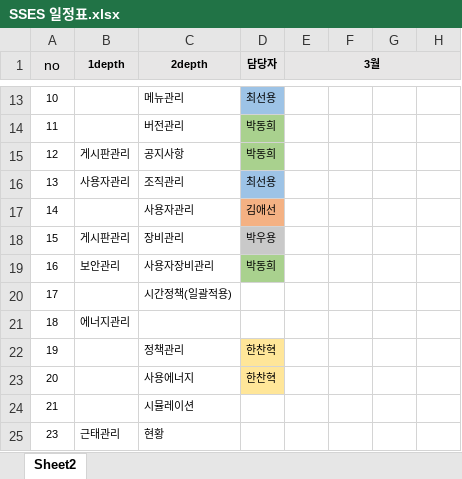
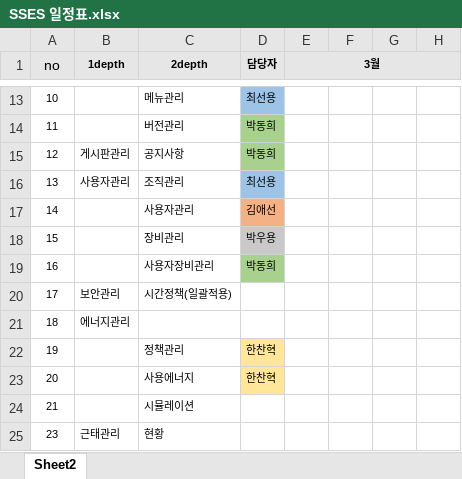
Before and after one commit to acb1342/hans_test, an Excel workbook: hans-sses/doc/SSES 일정표.xlsx, sheet Sheet2, drawn as a sheet; only a part is shown, gaps mark what is left out; values as stored, in another font and other column widths than the file's, no borders; the diff names each change by its address in the sheet, - before the commit and + after, or states it on an @@ line.

```diff
--- a/hans-sses/doc/SSES 일정표.xlsx (sheet Sheet2)
+++ b/hans-sses/doc/SSES 일정표.xlsx (sheet Sheet2)
-B18 (1depth): 게시판관리
+B18 (1depth): (empty)
-B19 (1depth): 보안관리
+B19 (1depth): (empty)
-B20 (1depth): (empty)
+B20 (1depth): 보안관리
```
Also changed, not shown: 5 other files.
